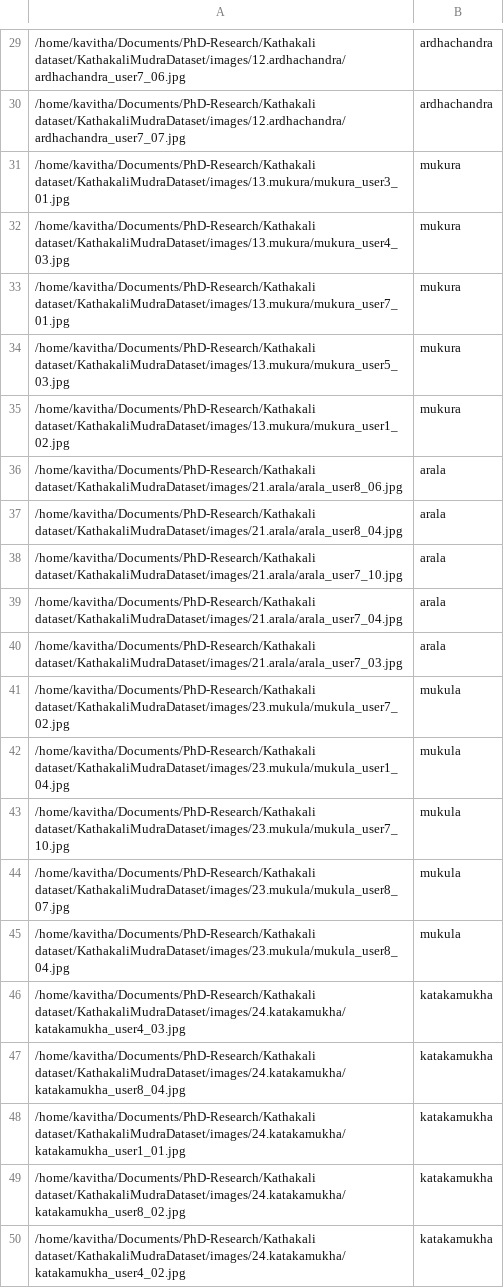
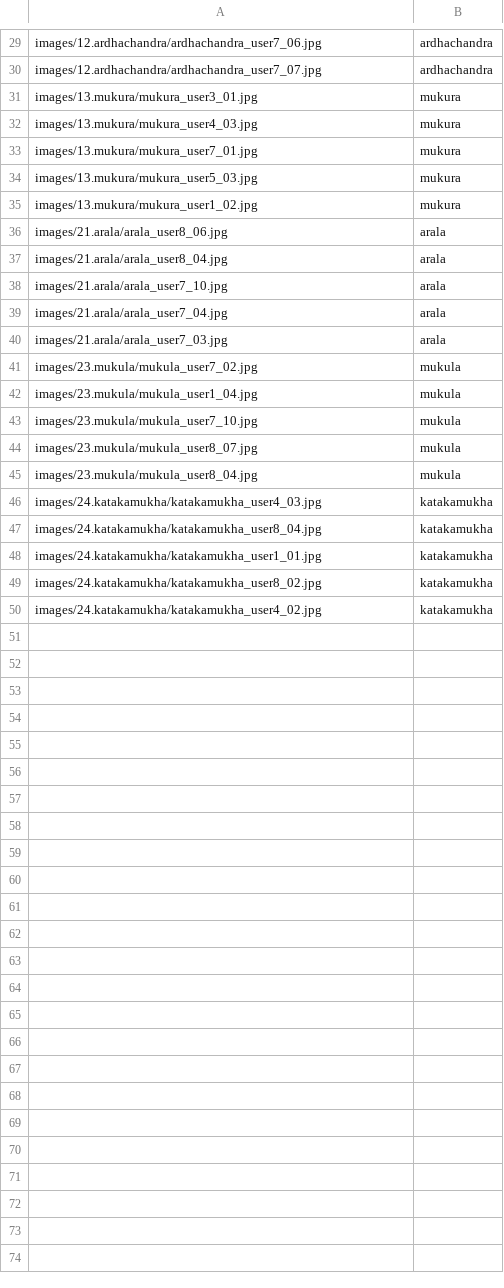
Before and after one commit to kavitharaju/KathakaliMudraDataset, a TSV file: experiment_splits/10class_5_sample_train.tsv, drawn as a sheet; only a part is shown, gaps mark what is left out; the diff covers the shown part only.

```diff
--- a/experiment_splits/10class_5_sample_train.tsv
+++ b/experiment_splits/10class_5_sample_train.tsv
@@ -29,22 +29,22 @@
-/home/kavitha/Documents/PhD-Research/Kathakali dataset/KathakaliMudraDataset/images/12.ardhachandra/ardhachandra_user7_06.jpg	ardhachandra
-/home/kavitha/Documents/PhD-Research/Kathakali dataset/KathakaliMudraDataset/images/12.ardhachandra/ardhachandra_user7_07.jpg	ardhachandra
-/home/kavitha/Documents/PhD-Research/Kathakali dataset/KathakaliMudraDataset/images/13.mukura/mukura_user3_01.jpg	mukura
-/home/kavitha/Documents/PhD-Research/Kathakali dataset/KathakaliMudraDataset/images/13.mukura/mukura_user4_03.jpg	mukura
-/home/kavitha/Documents/PhD-Research/Kathakali dataset/KathakaliMudraDataset/images/13.mukura/mukura_user7_01.jpg	mukura
-/home/kavitha/Documents/PhD-Research/Kathakali dataset/KathakaliMudraDataset/images/13.mukura/mukura_user5_03.jpg	mukura
-/home/kavitha/Documents/PhD-Research/Kathakali dataset/KathakaliMudraDataset/images/13.mukura/mukura_user1_02.jpg	mukura
-/home/kavitha/Documents/PhD-Research/Kathakali dataset/KathakaliMudraDataset/images/21.arala/arala_user8_06.jpg	arala
-/home/kavitha/Documents/PhD-Research/Kathakali dataset/KathakaliMudraDataset/images/21.arala/arala_user8_04.jpg	arala
-/home/kavitha/Documents/PhD-Research/Kathakali dataset/KathakaliMudraDataset/images/21.arala/arala_user7_10.jpg	arala
-/home/kavitha/Documents/PhD-Research/Kathakali dataset/KathakaliMudraDataset/images/21.arala/arala_user7_04.jpg	arala
-/home/kavitha/Documents/PhD-Research/Kathakali dataset/KathakaliMudraDataset/images/21.arala/arala_user7_03.jpg	arala
-/home/kavitha/Documents/PhD-Research/Kathakali dataset/KathakaliMudraDataset/images/23.mukula/mukula_user7_02.jpg	mukula
-/home/kavitha/Documents/PhD-Research/Kathakali dataset/KathakaliMudraDataset/images/23.mukula/mukula_user1_04.jpg	mukula
-/home/kavitha/Documents/PhD-Research/Kathakali dataset/KathakaliMudraDataset/images/23.mukula/mukula_user7_10.jpg	mukula
-/home/kavitha/Documents/PhD-Research/Kathakali dataset/KathakaliMudraDataset/images/23.mukula/mukula_user8_07.jpg	mukula
-/home/kavitha/Documents/PhD-Research/Kathakali dataset/KathakaliMudraDataset/images/23.mukula/mukula_user8_04.jpg	mukula
-/home/kavitha/Documents/PhD-Research/Kathakali dataset/KathakaliMudraDataset/images/24.katakamukha/katakamukha_user4_03.jpg	katakamukha
-/home/kavitha/Documents/PhD-Research/Kathakali dataset/KathakaliMudraDataset/images/24.katakamukha/katakamukha_user8_04.jpg	katakamukha
-/home/kavitha/Documents/PhD-Research/Kathakali dataset/KathakaliMudraDataset/images/24.katakamukha/katakamukha_user1_01.jpg	katakamukha
-/home/kavitha/Documents/PhD-Research/Kathakali dataset/KathakaliMudraDataset/images/24.katakamukha/katakamukha_user8_02.jpg	katakamukha
-/home/kavitha/Documents/PhD-Research/Kathakali dataset/KathakaliMudraDataset/images/24.katakamukha/katakamukha_user4_02.jpg	katakamukha
+images/12.ardhachandra/ardhachandra_user7_06.jpg	ardhachandra
+images/12.ardhachandra/ardhachandra_user7_07.jpg	ardhachandra
+images/13.mukura/mukura_user3_01.jpg	mukura
+images/13.mukura/mukura_user4_03.jpg	mukura
+images/13.mukura/mukura_user7_01.jpg	mukura
+images/13.mukura/mukura_user5_03.jpg	mukura
+images/13.mukura/mukura_user1_02.jpg	mukura
+images/21.arala/arala_user8_06.jpg	arala
+images/21.arala/arala_user8_04.jpg	arala
+images/21.arala/arala_user7_10.jpg	arala
+images/21.arala/arala_user7_04.jpg	arala
+images/21.arala/arala_user7_03.jpg	arala
+images/23.mukula/mukula_user7_02.jpg	mukula
+images/23.mukula/mukula_user1_04.jpg	mukula
+images/23.mukula/mukula_user7_10.jpg	mukula
+images/23.mukula/mukula_user8_07.jpg	mukula
+images/23.mukula/mukula_user8_04.jpg	mukula
+images/24.katakamukha/katakamukha_user4_03.jpg	katakamukha
+images/24.katakamukha/katakamukha_user8_04.jpg	katakamukha
+images/24.katakamukha/katakamukha_user1_01.jpg	katakamukha
+images/24.katakamukha/katakamukha_user8_02.jpg	katakamukha
+images/24.katakamukha/katakamukha_user4_02.jpg	katakamukha
```
Also changed, not shown: 28 edited cells elsewhere in this file, experiment_splits/10class_1_sample_train.tsv, experiment_splits/10class_randomsplit_test.tsv, 13 other files.
